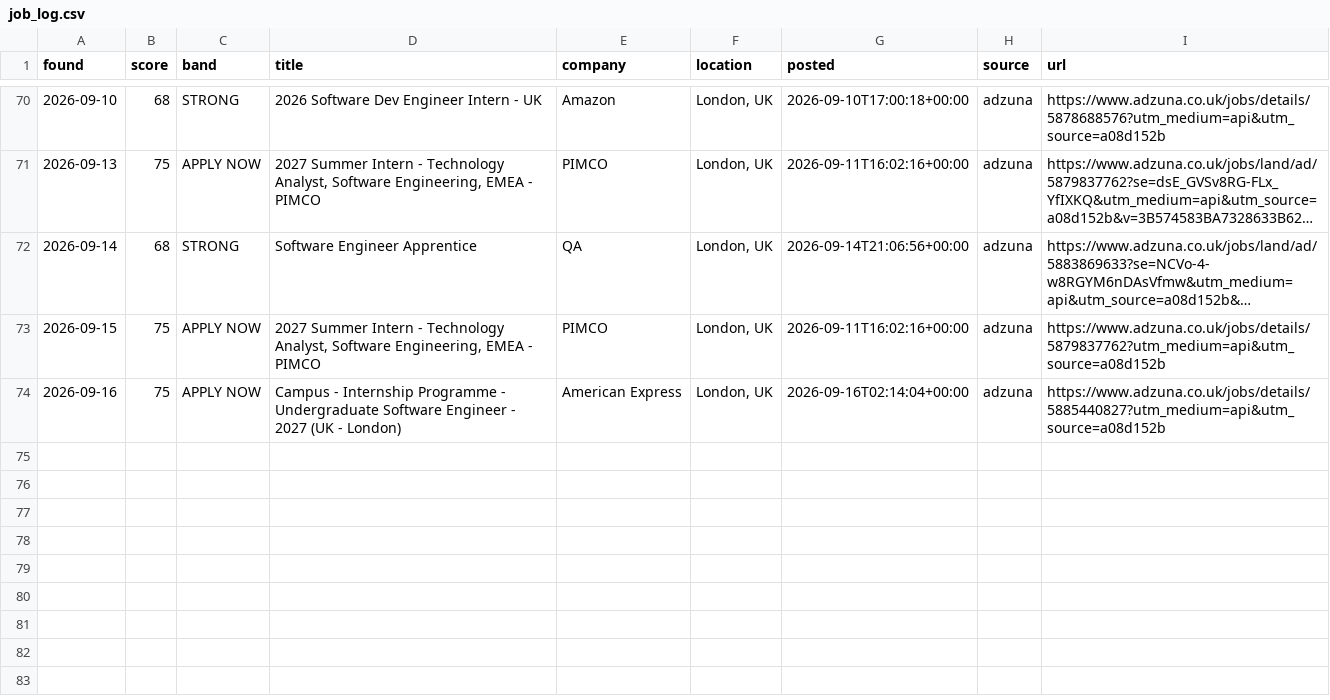
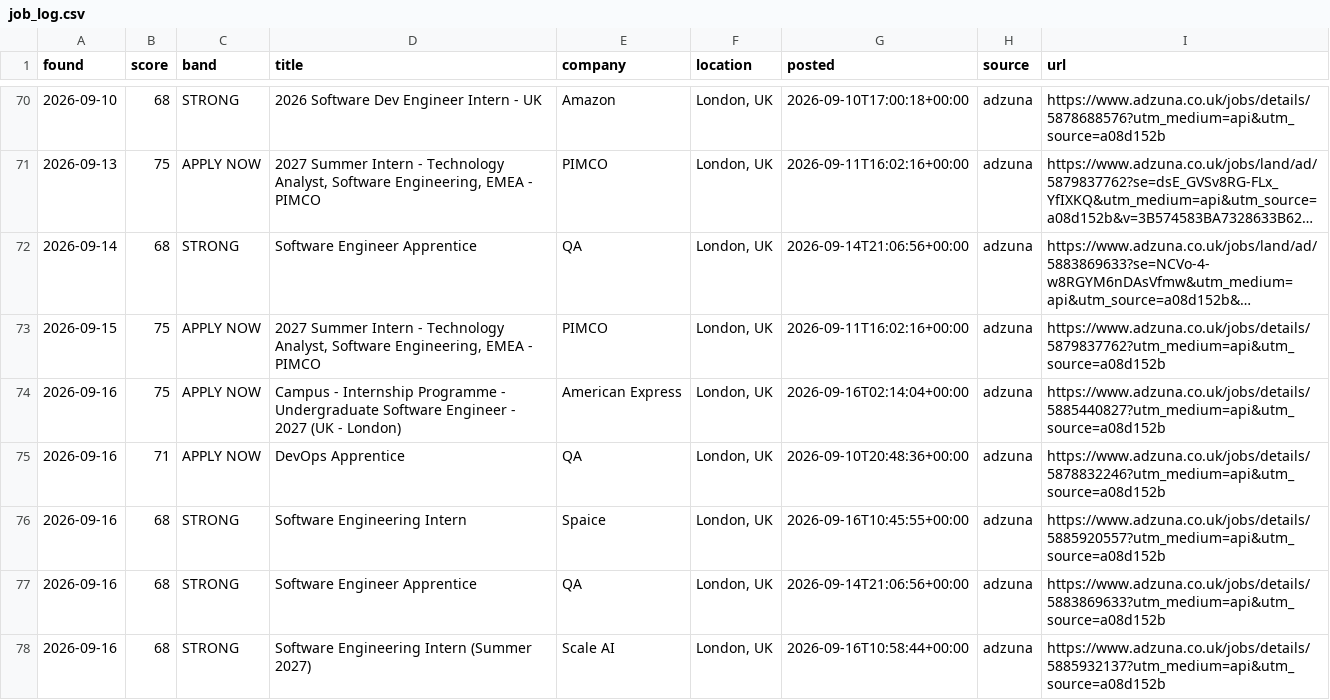
Before and after one commit to MrSpoonPog/Jobs-Search-Assistant, a CSV file: job_log.csv, drawn as a sheet; only a part is shown, gaps mark what is left out; long unchanged cells end in …; the diff names each change by its address in the sheet, - before the commit and + after, or states it on an @@ line.

```diff
--- a/job_log.csv
+++ b/job_log.csv
+row 75: 2026-09-16 | 71 | APPLY NOW | DevOps Apprentice | QA | London, UK | 2026-09-10T20:48:36+00:00 | adzuna | https://www.adzuna.co.uk/jobs/details/5878832246?utm_medium=api&utm_source=a08d152b
+row 76: 2026-09-16 | 68 | STRONG | Software Engineering Intern | Spaice | London, UK | 2026-09-16T10:45:55+00:00 | adzuna | https://www.adzuna.co.uk/jobs/details/5885920557?utm_medium=api&utm_source=a08d152b
+row 77: 2026-09-16 | 68 | STRONG | Software Engineer Apprentice | QA | London, UK | 2026-09-14T21:06:56+00:00 | adzuna | https://www.adzuna.co.uk/jobs/details/5883869633?utm_medium=api&utm_source=a08d152b
+row 78: 2026-09-16 | 68 | STRONG | Software Engineering Intern (Summer 2027) | Scale AI | London, UK | 2026-09-16T10:58:44+00:00 | adzuna | https://www.adzuna.co.uk/jobs/details/5885932137?utm_medium=api&utm_source=a08d152b
```
Also changed, not shown: 1 other file.
